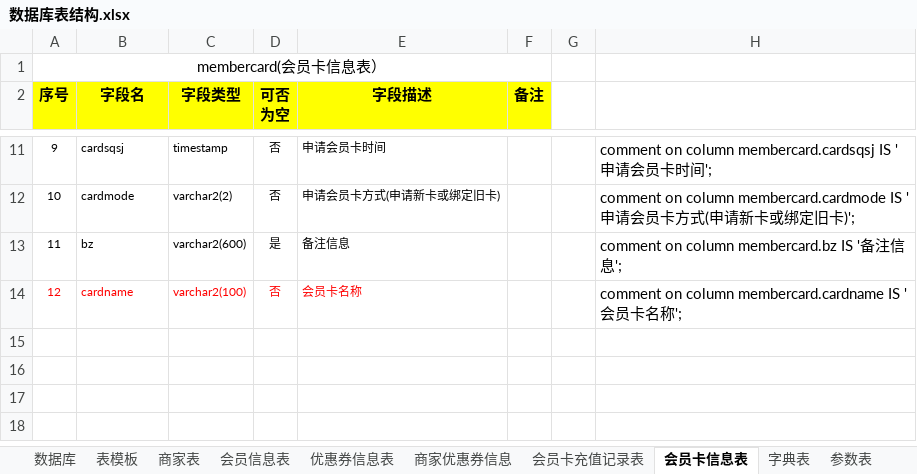
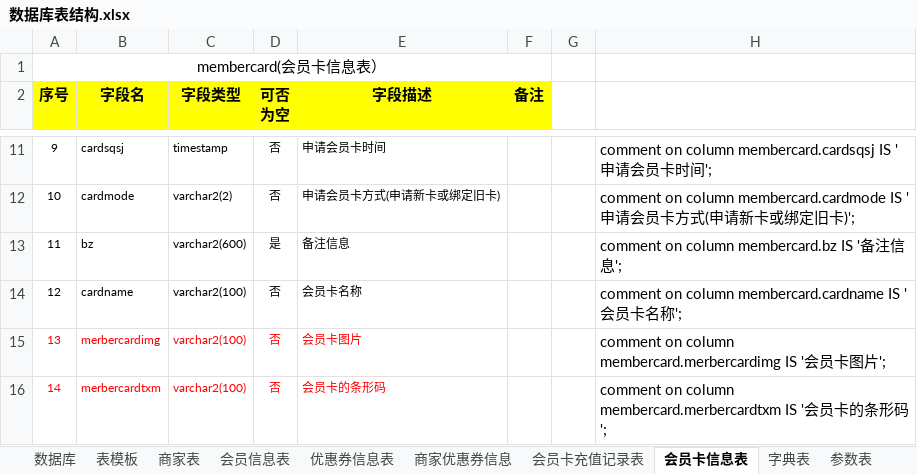
Before and after one commit to zhangxiaodang/wechatcard, an Excel workbook: document/数据库表结构.xlsx, sheet 会员卡信息表, drawn as a sheet; only a part is shown, gaps mark what is left out; values as stored, in another font and other column widths than the file's, no borders; the diff names each change by its address in the sheet, - before the commit and + after, or states it on an @@ line.

```diff
--- a/document/数据库表结构.xlsx (sheet 会员卡信息表)
+++ b/document/数据库表结构.xlsx (sheet 会员卡信息表)
-A14:E14 text colour: #FF0000
+A14:E14 text colour: black
+row 15: 13 | merbercardimg | varchar2(100) | 否 | 会员卡图片 |  |  | comment on column membercard.merbercardimg IS '会员卡图片';
+row 16: 14 | merbercardtxm | varchar2(100) | 否 | 会员卡的条形码 |  |  | comment on column membercard.merbercardtxm IS '会员卡的条形码';
```
Also changed, not shown: sheet 优惠券信息表, sheet 商家优惠券信息, 39 other files.
